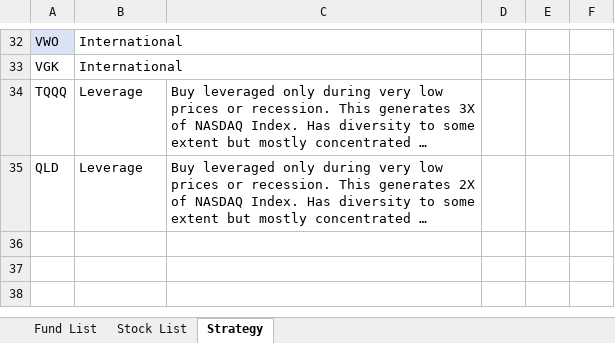
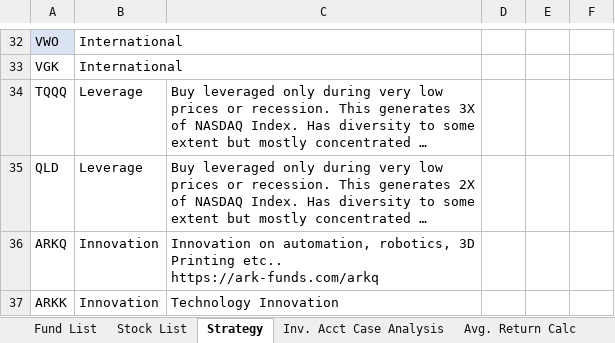
Before and after one commit to sivacharansrc/us-stocks-analysis, an Excel workbook: input/Watchlist.xlsx, sheet Strategy, drawn as a sheet; only a part is shown, gaps mark what is left out; long unchanged cells end in …; values as stored, in another font and other column widths than the file's, no borders; table styles not drawn; the diff names each change by its address in the sheet, - before the commit and + after, or states it on an @@ line.

Commit message:
updated watchlist to calculate expected returns

```diff
--- a/input/Watchlist.xlsx (sheet Strategy)
+++ b/input/Watchlist.xlsx (sheet Strategy)
+sheet tab: Inv. Acct Case Analysis
+sheet tab: Avg. Return Calc
+row 36: ARKQ | Innovation | Innovation on automation, robotics, 3D Printing etc.. https://ark-funds.com/arkq
+row 37: ARKK | Innovation | Technology Innovation
```
Also changed, not shown: sheet Fund List, formulas that keep their value.
